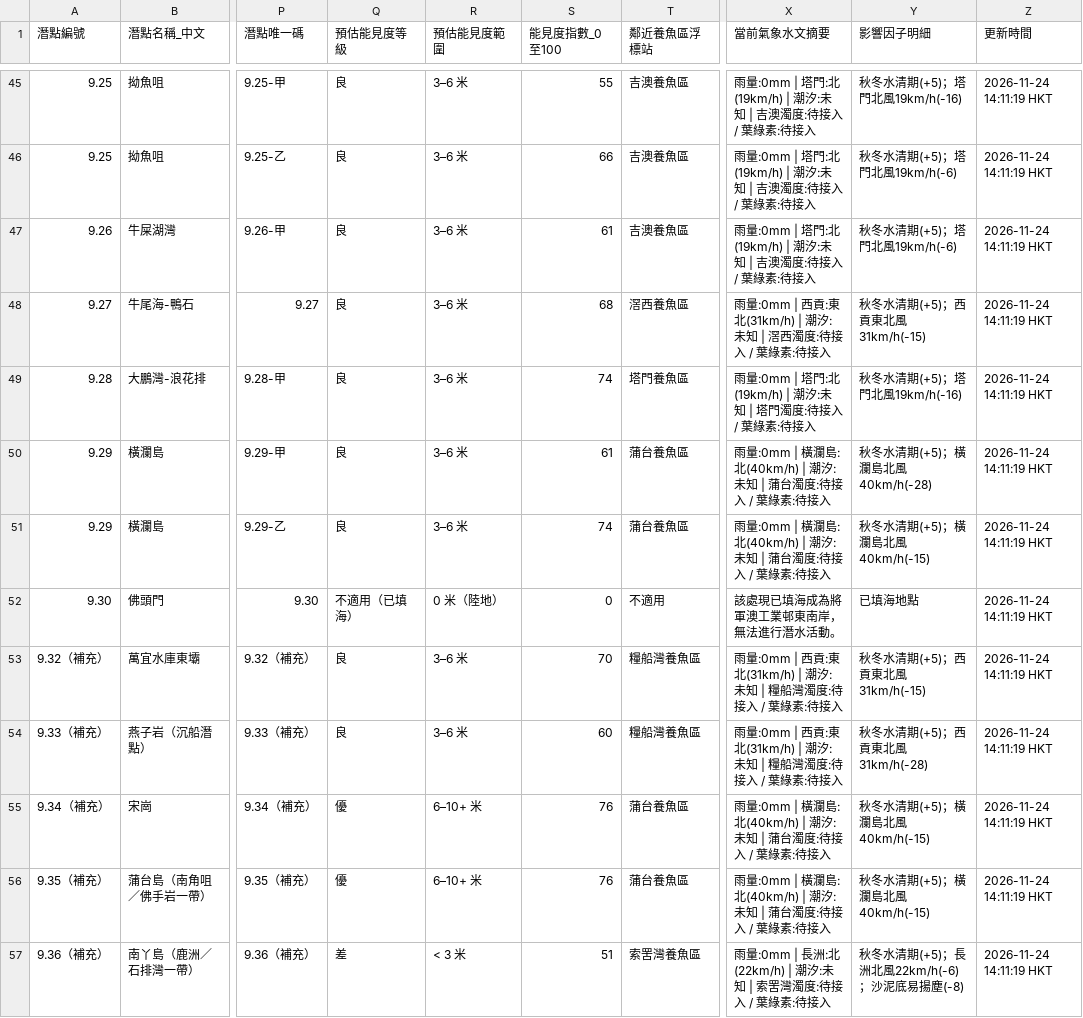
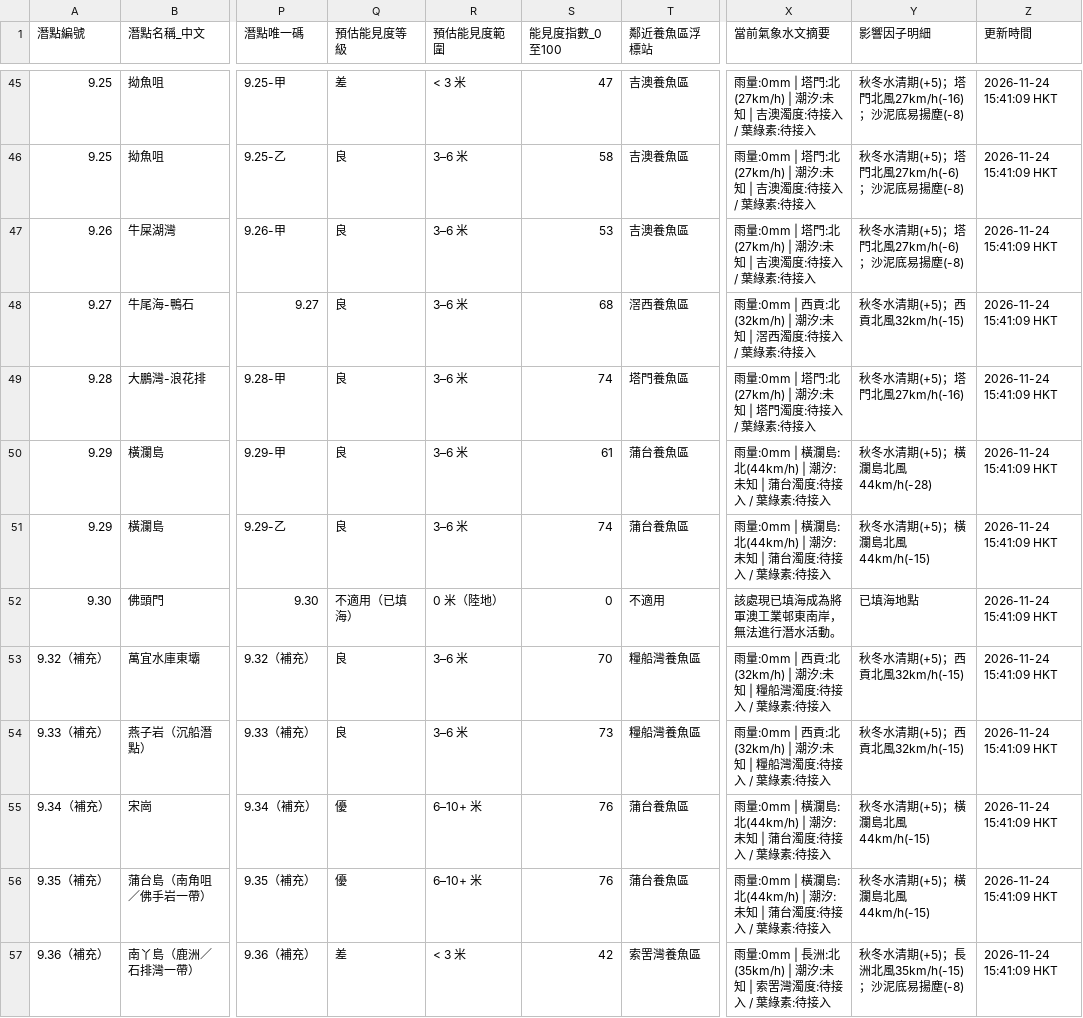
Before and after one commit to chanswc-sys/hk-56-divesites-live, a CSV file: live_visibility.csv, drawn as a sheet; only a part is shown, gaps mark what is left out; the diff covers the shown part only; the diff names each change by its address in the sheet, - before the commit and + after, or states it on an @@ line.

```diff
--- a/live_visibility.csv
+++ b/live_visibility.csv
-Q45 (預估能見度等級): 良
+Q45 (預估能見度等級): 差
-R45 (預估能見度範圍): 3–6 米
+R45 (預估能見度範圍): < 3 米
-S45 (能見度指數_0至100): 55
+S45 (能見度指數_0至100): 47
-X45:X47 (當前氣象水文摘要): …塔門:北(19km/h) | 潮汐:…
+X45:X47 (當前氣象水文摘要): …塔門:北(27km/h) | 潮汐:…
-Y45 (影響因子明細): 秋冬水清期(+5)；塔門北風19km/h(-16)
+Y45 (影響因子明細): 秋冬水清期(+5)；塔門北風27km/h(-16)；沙泥底易揚塵(-8)
-Z45:Z57 (更新時間): 2026-11-24 14:11:19 HKT
+Z45:Z57 (更新時間): 2026-11-24 15:41:09 HKT
-S46 (能見度指數_0至100): 66
+S46 (能見度指數_0至100): 58
-Y46:Y47 (影響因子明細): 秋冬水清期(+5)；塔門北風19km/h(-6)
+Y46:Y47 (影響因子明細): 秋冬水清期(+5)；塔門北風27km/h(-6)；沙泥底易揚塵(-8)
-S47 (能見度指數_0至100): 61
+S47 (能見度指數_0至100): 53
-X48 (當前氣象水文摘要): …| 西貢:東北(31km/h) | 潮汐:…
+X48 (當前氣象水文摘要): …| 西貢:北(32km/h) | 潮汐:…
-Y48 (影響因子明細): 秋冬水清期(+5)；西貢東北風31km/h(-15)
+Y48 (影響因子明細): 秋冬水清期(+5)；西貢北風32km/h(-15)
-X49 (當前氣象水文摘要): …塔門:北(19km/h) | 潮汐:…
+X49 (當前氣象水文摘要): …塔門:北(27km/h) | 潮汐:…
-Y49 (影響因子明細): 秋冬水清期(+5)；塔門北風19km/h(-16)
+Y49 (影響因子明細): 秋冬水清期(+5)；塔門北風27km/h(-16)
-X50:X51 (當前氣象水文摘要): …瀾島:北(40km/h) | 潮汐:…
+X50:X51 (當前氣象水文摘要): …瀾島:北(44km/h) | 潮汐:…
-Y50 (影響因子明細): 秋冬水清期(+5)；橫瀾島北風40km/h(-28)
+Y50 (影響因子明細): 秋冬水清期(+5)；橫瀾島北風44km/h(-28)
-Y51 (影響因子明細): 秋冬水清期(+5)；橫瀾島北風40km/h(-15)
+Y51 (影響因子明細): 秋冬水清期(+5)；橫瀾島北風44km/h(-15)
-X53:X54 (當前氣象水文摘要): …| 西貢:東北(31km/h) | 潮汐:…
+X53:X54 (當前氣象水文摘要): …| 西貢:北(32km/h) | 潮汐:…
-Y53 (影響因子明細): 秋冬水清期(+5)；西貢東北風31km/h(-15)
+Y53 (影響因子明細): 秋冬水清期(+5)；西貢北風32km/h(-15)
-S54 (能見度指數_0至100): 60
+S54 (能見度指數_0至100): 73
-Y54 (影響因子明細): 秋冬水清期(+5)；西貢東北風31km/h(-28)
+Y54 (影響因子明細): 秋冬水清期(+5)；西貢北風32km/h(-15)
-X55:X56 (當前氣象水文摘要): …瀾島:北(40km/h) | 潮汐:…
+X55:X56 (當前氣象水文摘要): …瀾島:北(44km/h) | 潮汐:…
-Y55:Y56 (影響因子明細): 秋冬水清期(+5)；橫瀾島北風40km/h(-15)
+Y55:Y56 (影響因子明細): 秋冬水清期(+5)；橫瀾島北風44km/h(-15)
-S57 (能見度指數_0至100): 51
+S57 (能見度指數_0至100): 42
-X57 (當前氣象水文摘要): …長洲:北(22km/h) | 潮汐:…
+X57 (當前氣象水文摘要): …長洲:北(35km/h) | 潮汐:…
-Y57 (影響因子明細): 秋冬水清期(+5)；長洲北風22km/h(-6)；沙泥底易揚塵(-8)
+Y57 (影響因子明細): 秋冬水清期(+5)；長洲北風35km/h(-15)；沙泥底易揚塵(-8)
```
Also changed, not shown: 147 edited cells elsewhere in this file, 1 other file.
